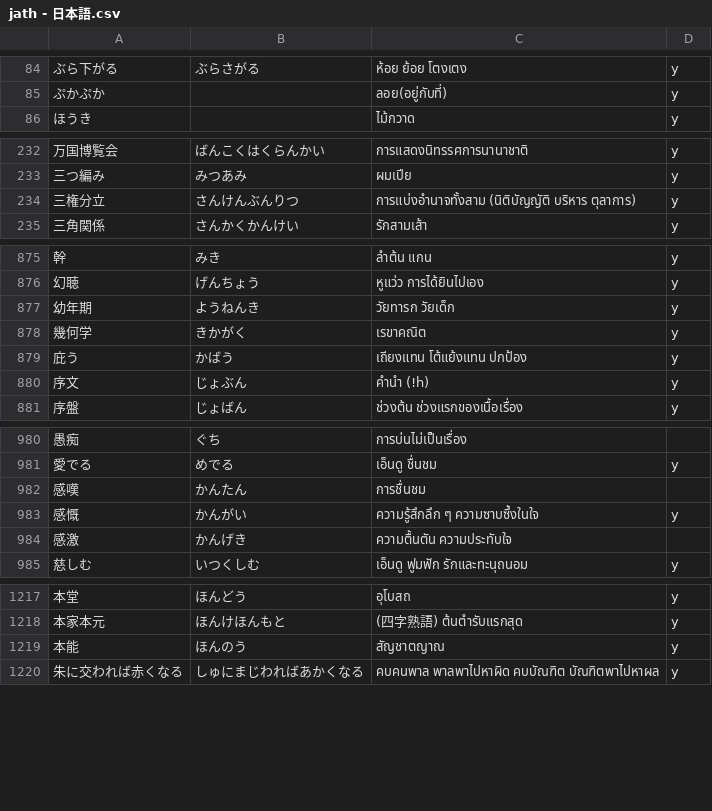
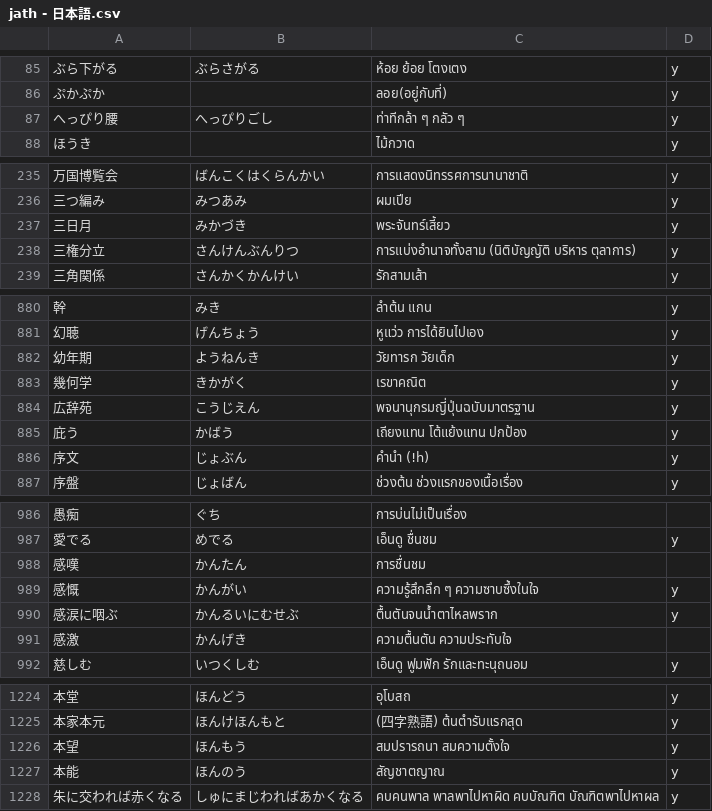
Before and after one commit to ponlawat-w/anki-collection, a CSV file: notes/jath - 日本語.csv, drawn as a sheet; only a part is shown, gaps mark what is left out; the diff covers the shown part only; the diff names each change by its address in the sheet, - before the commit and + after, or states it on an @@ line.

```diff
--- a/notes/jath - 日本語.csv
+++ b/notes/jath - 日本語.csv
+row 87: へっぴり腰 | へっぴりごし | ท่าทีกล้า ๆ กลัว ๆ | y
+row 237: 三日月 | みかづき | พระจันทร์เสี้ยว | y
+row 884: 広辞苑 | こうじえん | พจนานุกรมญี่ปุ่นฉบับมาตรฐาน | y
+row 990: 感涙に咽ぶ | かんるいにむせぶ | ตื้นตันจนน้ำตาไหลพราก | y
+row 1226: 本望 | ほんもう | สมปรารถนา สมความตั้งใจ | y
```
Also changed, not shown: 12 added rows elsewhere in this file, notes/dezz - Deutsch (etc).csv, notes/esth - Español.csv, 3 other files.
